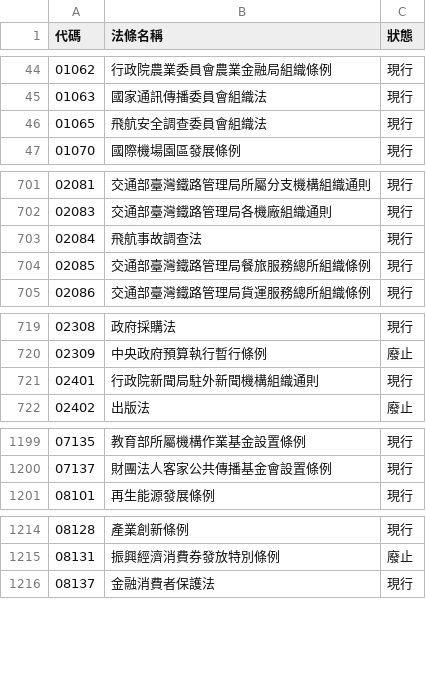
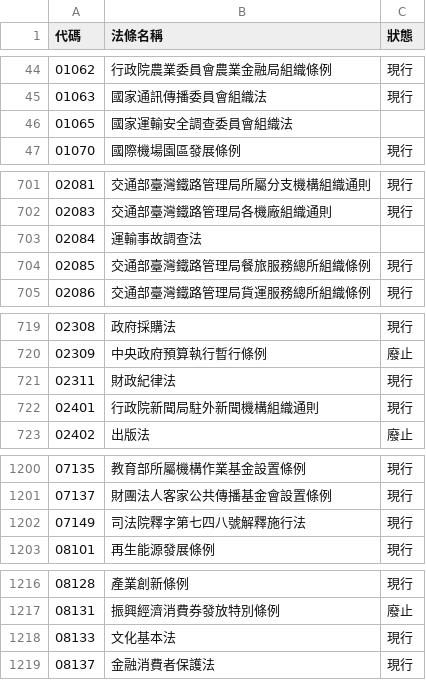
Before and after one commit to ronnywang/twlaw, a CSV file: laws.csv, drawn as a sheet; only a part is shown, gaps mark what is left out.

```diff
--- a/laws.csv
+++ b/laws.csv
@@ -45,3 +45,3 @@
 01063,國家通訊傳播委員會組織法,現行
-01065,飛航安全調查委員會組織法,現行
+01065,國家運輸安全調查委員會組織法,
 01070,國際機場園區發展條例,現行
@@ -702,3 +702,3 @@
 02083,交通部臺灣鐵路管理局各機廠組織通則,現行
-02084,飛航事故調查法,現行
+02084,運輸事故調查法,
 02085,交通部臺灣鐵路管理局餐旅服務總所組織條例,現行
@@ -720,2 +720,3 @@
 02309,中央政府預算執行暫行條例,廢止
+02311,財政紀律法,現行
 02401,行政院新聞局駐外新聞機構組織通則,現行
@@ -1200,2 +1201,3 @@
 07137,財團法人客家公共傳播基金會設置條例,現行
+07149,司法院釋字第七四八號解釋施行法,現行
 08101,再生能源發展條例,現行
@@ -1215,2 +1217,3 @@
 08131,振興經濟消費券發放特別條例,廢止
+08133,文化基本法,現行
 08137,金融消費者保護法,現行
```
Also changed, not shown: laws-category.csv, 1 other file.
